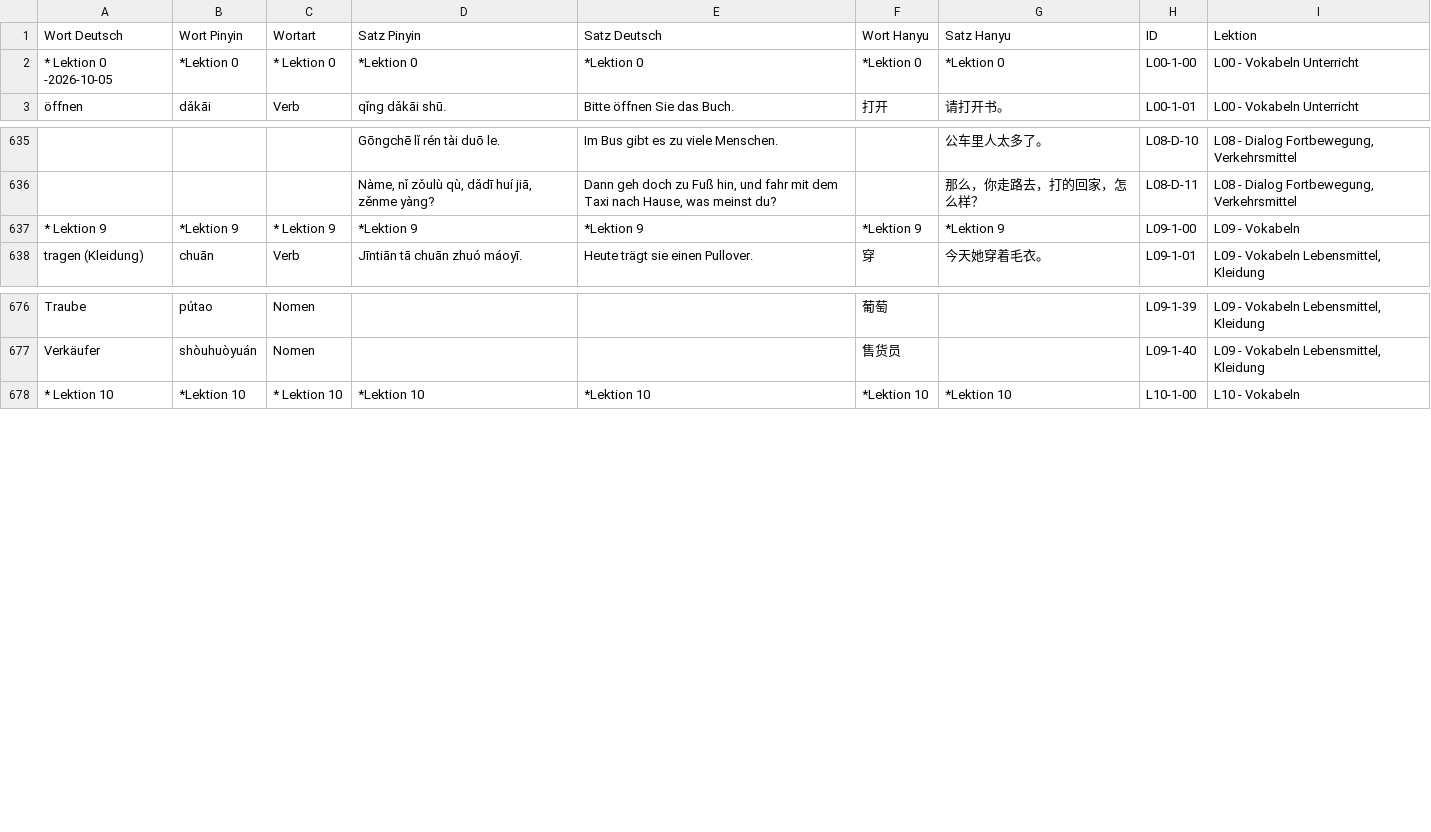
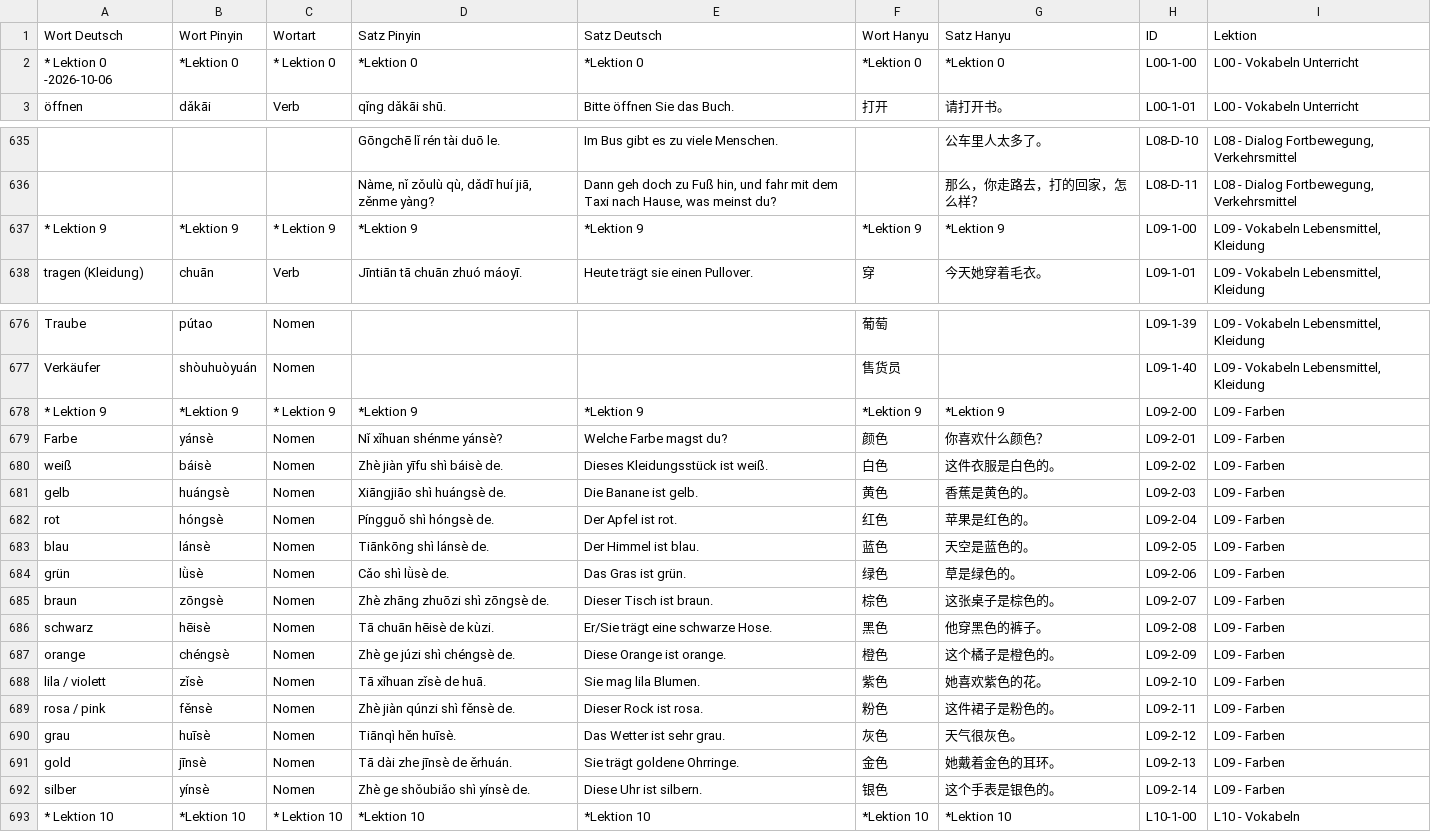
Before and after one commit to luoboteanjing-netizen/Ci-Long, a CSV file: data/Long-Chinesisch_Lektionen.csv, drawn as a sheet; only a part is shown, gaps mark what is left out; the diff names each change by its address in the sheet, - before the commit and + after, or states it on an @@ line.

Commit message:
Add files via upload

```diff
--- a/data/Long-Chinesisch_Lektionen.csv
+++ b/data/Long-Chinesisch_Lektionen.csv
-A2 (Wort Deutsch): * Lektion 0 -2026-10-05
+A2 (Wort Deutsch): * Lektion 0 -2026-10-06
-I637 (Lektion): L09 - Vokabeln
+I637 (Lektion): L09 - Vokabeln Lebensmittel, Kleidung
+row 678: * Lektion 9 | *Lektion 9 | * Lektion 9 | *Lektion 9 | *Lektion 9 | *Lektion 9 | *Lektion 9 | L09-2-00 | L09 - Farben
+row 679: Farbe | yánsè | Nomen | Nǐ xǐhuan shénme yánsè? | Welche Farbe magst du? | 颜色 | 你喜欢什么颜色？ | L09-2-01 | L09 - Farben
+row 680: weiß | báisè | Nomen | Zhè jiàn yīfu shì báisè de. | Dieses Kleidungsstück ist weiß. | 白色 | 这件衣服是白色的。 | L09-2-02 | L09 - Farben
+row 681: gelb | huángsè | Nomen | Xiāngjiāo shì huángsè de. | Die Banane ist gelb. | 黄色 | 香蕉是黄色的。 | L09-2-03 | L09 - Farben
+row 682: rot | hóngsè | Nomen | Píngguǒ shì hóngsè de. | Der Apfel ist rot. | 红色 | 苹果是红色的。 | L09-2-04 | L09 - Farben
+row 683: blau | lánsè | Nomen | Tiānkōng shì lánsè de. | Der Himmel ist blau. | 蓝色 | 天空是蓝色的。 | L09-2-05 | L09 - Farben
+row 684: grün | lǜsè | Nomen | Cǎo shì lǜsè de. | Das Gras ist grün. | 绿色 | 草是绿色的。 | L09-2-06 | L09 - Farben
+row 685: braun | zōngsè | Nomen | Zhè zhāng zhuōzi shì zōngsè de. | Dieser Tisch ist braun. | 棕色 | 这张桌子是棕色的。 | L09-2-07 | L09 - Farben
+row 686: schwarz | hēisè | Nomen | Tā chuān hēisè de kùzi. | Er/Sie trägt eine schwarze Hose. | 黑色 | 他穿黑色的裤子。 | L09-2-08 | L09 - Farben
+row 687: orange | chéngsè | Nomen | Zhè ge júzi shì chéngsè de. | Diese Orange ist orange. | 橙色 | 这个橘子是橙色的。 | L09-2-09 | L09 - Farben
+row 688: lila / violett | zǐsè | Nomen | Tā xǐhuan zǐsè de huā. | Sie mag lila Blumen. | 紫色 | 她喜欢紫色的花。 | L09-2-10 | L09 - Farben
+row 689: rosa / pink | fěnsè | Nomen | Zhè jiàn qúnzi shì fěnsè de. | Dieser Rock ist rosa. | 粉色 | 这件裙子是粉色的。 | L09-2-11 | L09 - Farben
+row 690: grau | huīsè | Nomen | Tiānqì hěn huīsè. | Das Wetter ist sehr grau. | 灰色 | 天气很灰色。 | L09-2-12 | L09 - Farben
+row 691: gold | jīnsè | Nomen | Tā dài zhe jīnsè de ěrhuán. | Sie trägt goldene Ohrringe. | 金色 | 她戴着金色的耳环。 | L09-2-13 | L09 - Farben
+row 692: silber | yínsè | Nomen | Zhè ge shǒubiǎo shì yínsè de. | Diese Uhr ist silbern. | 银色 | 这个手表是银色的。 | L09-2-14 | L09 - Farben
```
